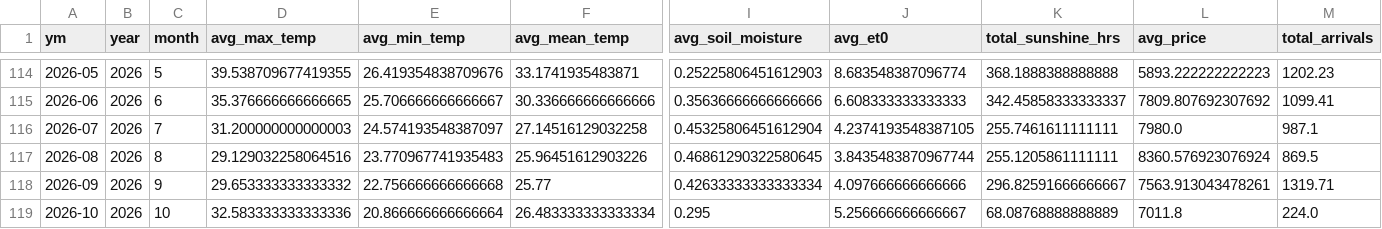
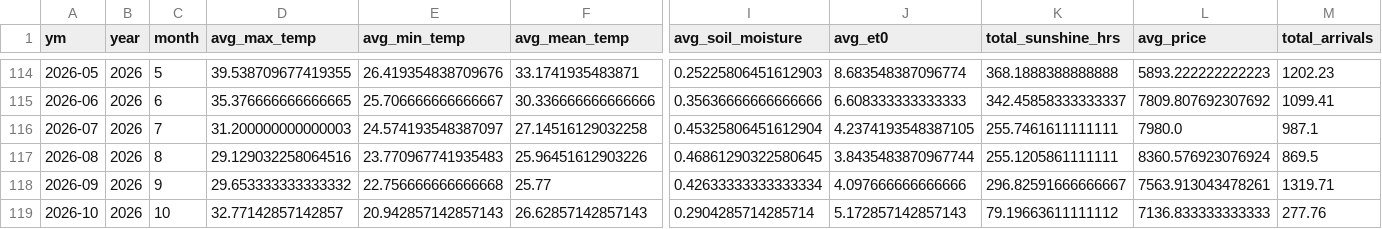
Before and after one commit to Prayas-dev-acc/mandi, a CSV file: weather_monthly.csv, drawn as a sheet; only a part is shown, gaps mark what is left out; the diff names each change by its address in the sheet, - before the commit and + after, or states it on an @@ line.

```diff
--- a/weather_monthly.csv
+++ b/weather_monthly.csv
-D119 (avg_max_temp): 32.583333333333336
+D119 (avg_max_temp): 32.77142857142857
-E119 (avg_min_temp): 20.866666666666664
+E119 (avg_min_temp): 20.942857142857143
-F119 (avg_mean_temp): 26.483333333333334
+F119 (avg_mean_temp): 26.62857142857143
-I119 (avg_soil_moisture): 0.295
+I119 (avg_soil_moisture): 0.2904285714285714
-J119 (avg_et0): 5.256666666666667
+J119 (avg_et0): 5.172857142857143
-K119 (total_sunshine_hrs): 68.08768888888889
+K119 (total_sunshine_hrs): 79.19663611111112
-L119 (avg_price): 7011.8
+L119 (avg_price): 7136.833333333333
-M119 (total_arrivals): 224.0
+M119 (total_arrivals): 277.76
```
Also changed, not shown: 2 other files.
